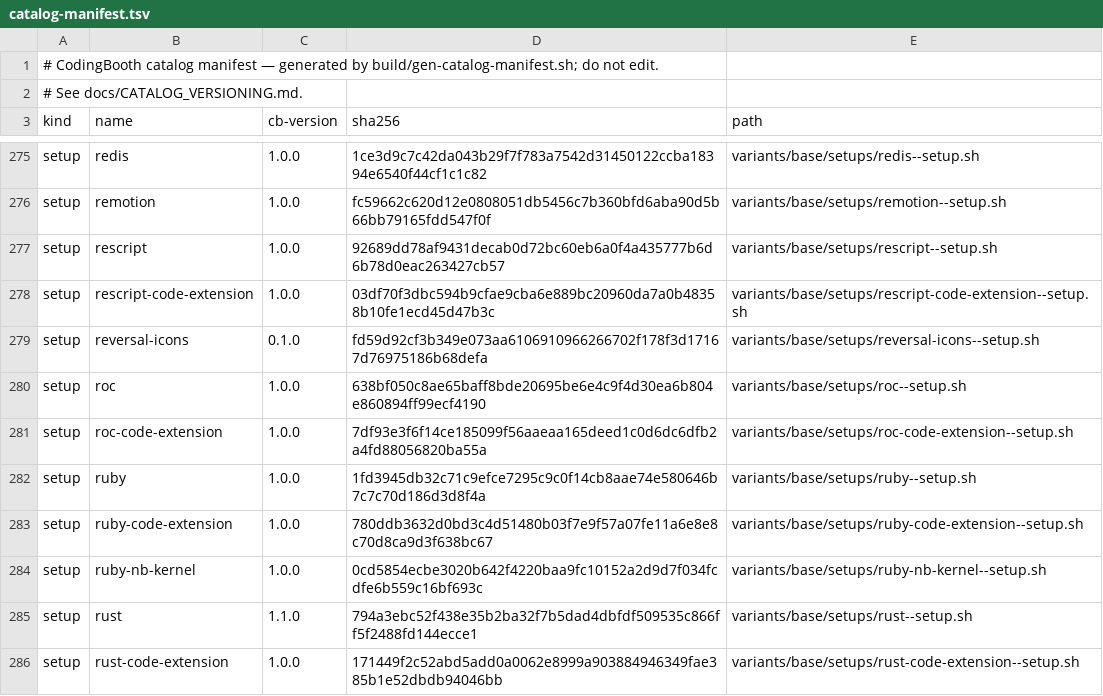
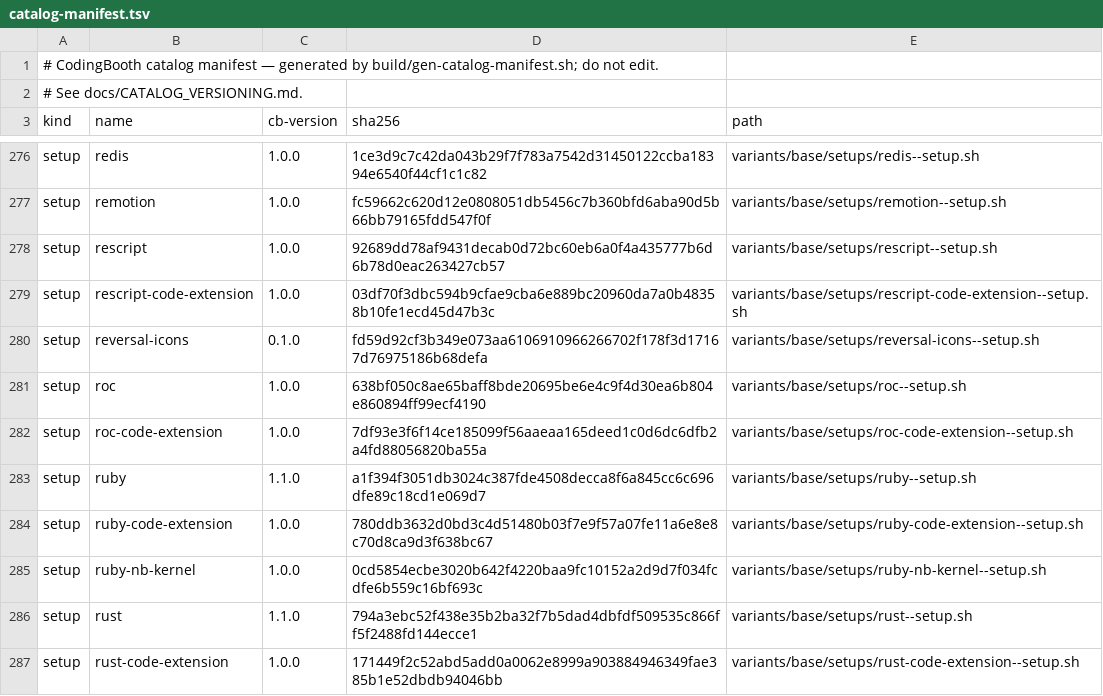
Before and after one commit to NawaMan/CodingBooth, a TSV file: build/catalog-manifest.tsv, drawn as a sheet; only a part is shown, gaps mark what is left out; the diff covers the shown part only.

```diff
--- a/build/catalog-manifest.tsv
+++ b/build/catalog-manifest.tsv
@@ -281,3 +282,3 @@ setup	roc	1.0.0	638bf050c8ae65baff8bde20695be6e4c9f4d30ea6b804e860894ff99ecf4190
 setup	roc-code-extension	1.0.0	7df93e3f6f14ce185099f56aaeaa165deed1c0d6dc6dfb2a4fd88056820ba55a	variants/base/setups/roc-code-extension--setup.sh
-setup	ruby	1.0.0	1fd3945db32c71c9efce7295c9c0f14cb8aae74e580646b7c7c70d186d3d8f4a	variants/base/setups/ruby--setup.sh
+setup	ruby	1.1.0	a1f394f3051db3024c387fde4508decca8f6a845cc6c696dfe89c18cd1e069d7	variants/base/setups/ruby--setup.sh
 setup	ruby-code-extension	1.0.0	780ddb3632d0bd3c4d51480b03f7e9f57a07fe11a6e8e8c70d8ca9d3f638bc67	variants/base/setups/ruby-code-extension--setup.sh
```
Also changed, not shown: 3 added rows and 14 edited cells elsewhere in this file, 1 other file.
